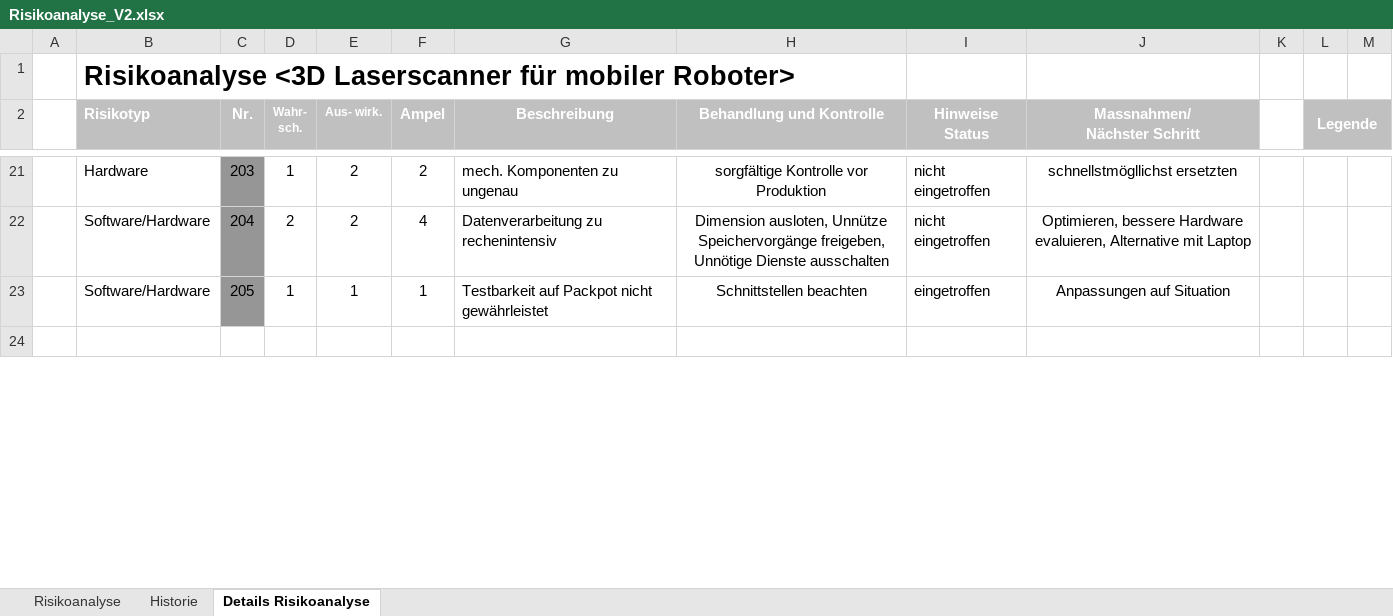
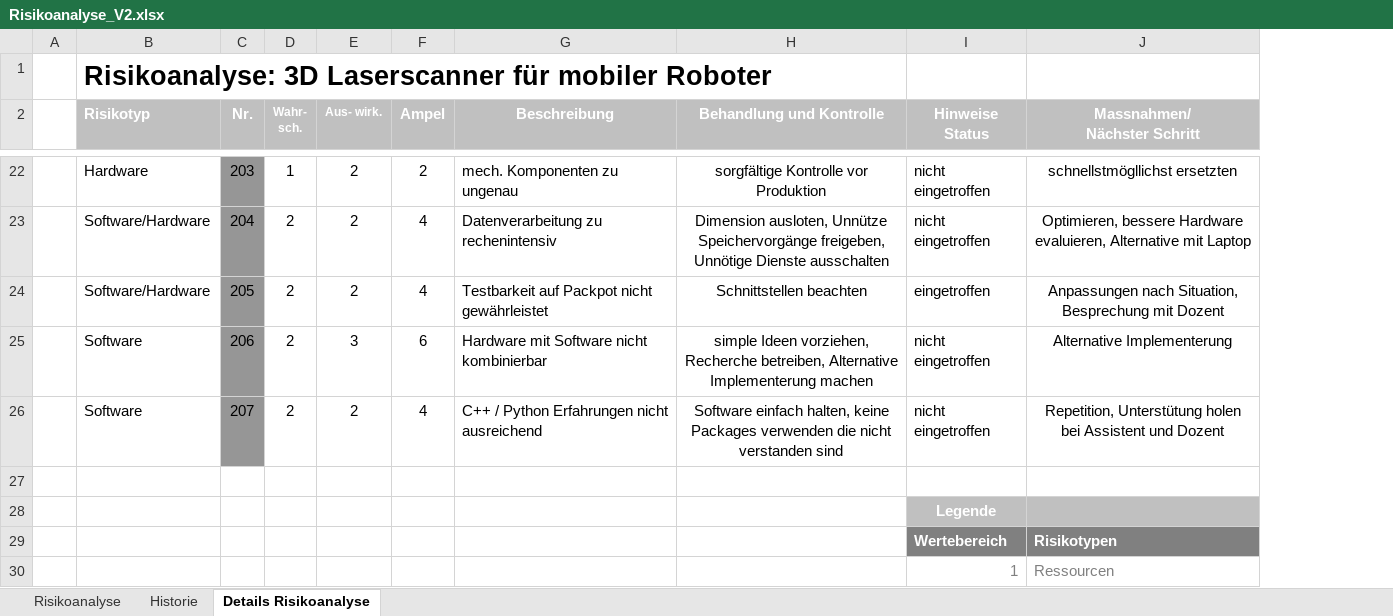
Before and after one commit to TWGDBC/Dokumentation-PAIND, an Excel workbook: Projektmanagement/Risikoanalyse_V2.xlsx, sheet Details Risikoanalyse, drawn as a sheet; only a part is shown, gaps mark what is left out; values as stored, in another font and other column widths than the file's, no borders; conditional formats not drawn; removed rows and columns are numbered as before the commit, all else as after; the diff covers the shown part only; the diff names each change by its address in the sheet, - before the commit and + after, or states it on an @@ line.

```diff
--- a/Projektmanagement/Risikoanalyse_V2.xlsx (sheet Details Risikoanalyse)
+++ b/Projektmanagement/Risikoanalyse_V2.xlsx (sheet Details Risikoanalyse)
-column K, empty
-column L (Legende), empty
-column M, empty
-B1 (Risikotyp): Risikoanalyse <3D Laserscanner für mobiler Roboter>
+B1 (Risikotyp): Risikoanalyse: 3D Laserscanner für mobiler Roboter
-D24 (Wahr- sch.): 1
+D24 (Wahr- sch.): 2
-E24 (Aus- wirk.): 1
+E24 (Aus- wirk.): 2
-F24 (Ampel): 1
+F24 (Ampel): 4
-J24 (Massnahmen/ Nächster Schritt): Anpassungen auf Situation
+J24 (Massnahmen/ Nächster Schritt): Anpassungen nach Situation, Besprechung mit Dozent
+row 25:  | Software | 206 | 2 | 3 | 6 | Hardware mit Software nicht kombinierbar | simple Ideen vorziehen, Recherche betreiben, Alternative Implementerung machen | nicht eingetroffen | Alternative Implementerung
+row 26:  | Software | 207 | 2 | 2 | 4 | C++ / Python Erfahrungen nicht ausreichend | Software einfach halten, keine Packages verwenden die nicht verstanden sind | nicht eingetroffen | Repetition, Unterstütung holen bei Assistent und Dozent
+row 28:  |  |  |  |  |  |  |  | Legende
+row 29:  |  |  |  |  |  |  |  | Wertebereich | Risikotypen
+row 30:  |  |  |  |  |  |  |  | 1 | Ressourcen
```
Also changed, not shown: 6 added rows, 3 edited cells and cell formats elsewhere in this sheet, formulas that keep their value, Funktionstests.xlsx, Projektmanagement/Detaillierter Projektplan PAIND V1.1.xlsx, 33 other files.
